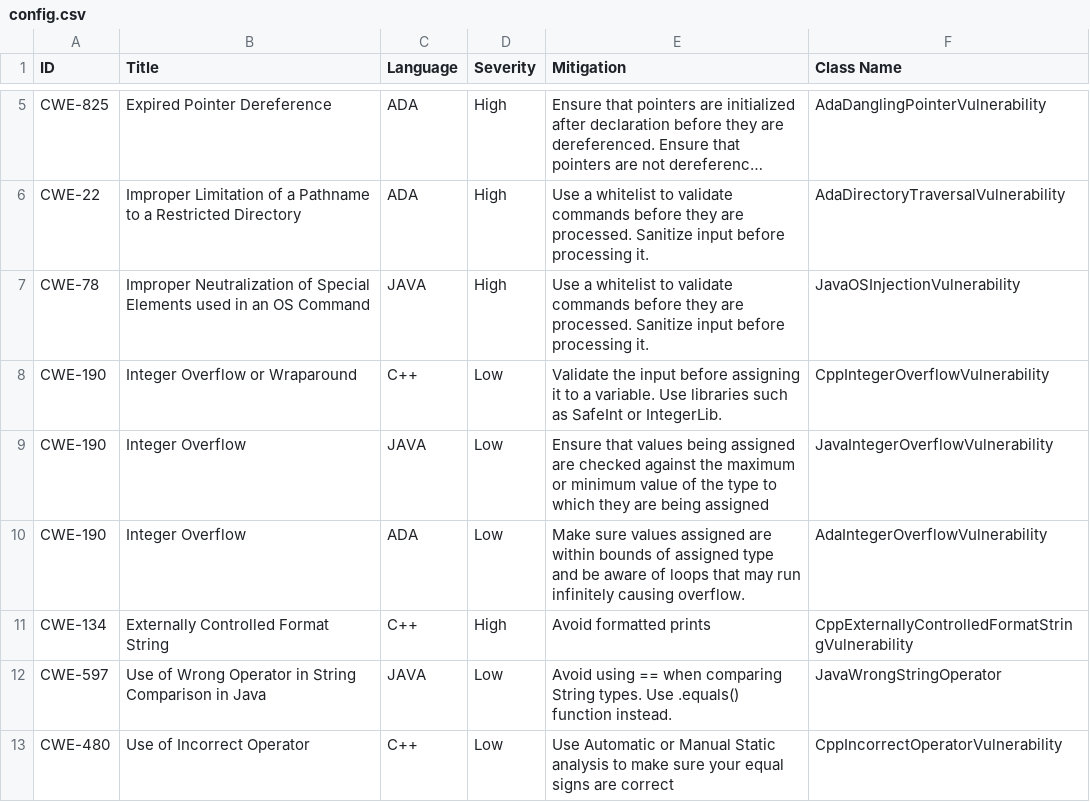
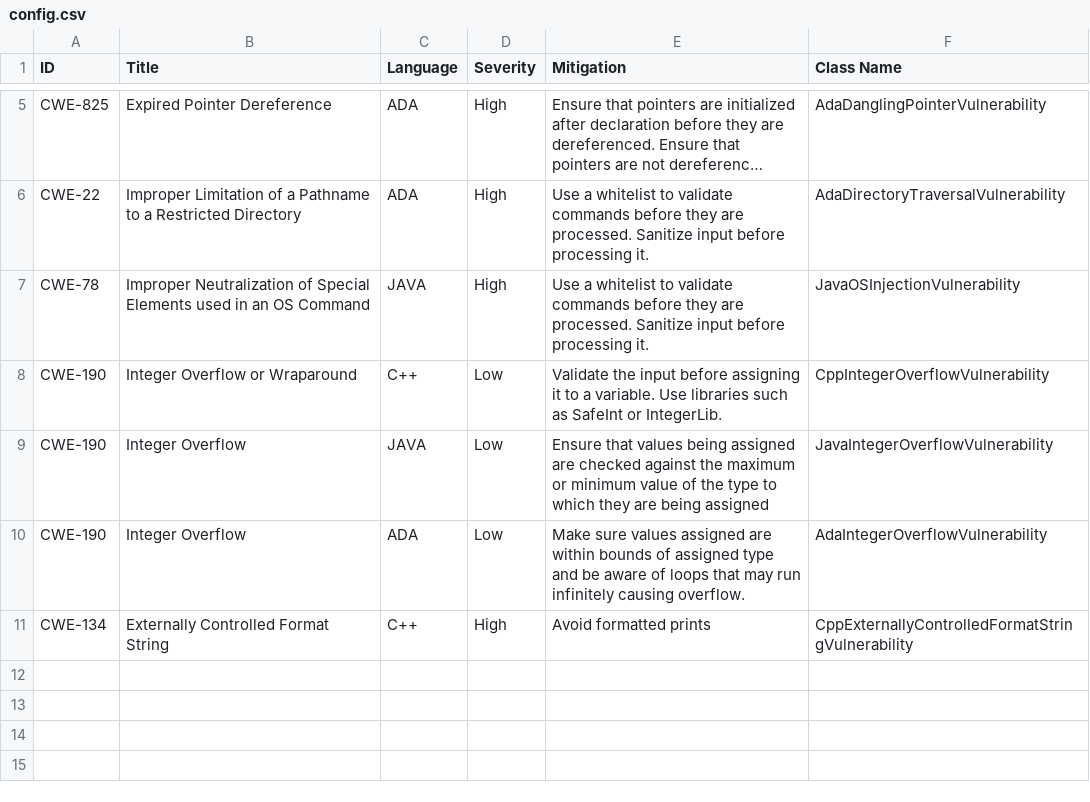
Before and after one commit to RyanBeebe1/SWIntegrity, a CSV file: vulnerabilities/config.csv, drawn as a sheet; only a part is shown, gaps mark what is left out; long unchanged cells end in ….

Commit message:
Add files via upload
github sucks, updated csv

```diff
--- a/vulnerabilities/config.csv
+++ b/vulnerabilities/config.csv
@@ -11,3 +11 @@ CWE-190,Integer Overflow,ADA,Low,Make sure values assigned are within bounds of
 CWE-134,Externally Controlled Format String,C++,High,Avoid formatted prints,CppExternallyControlledFormatStringVulnerability
-CWE-597,Use of Wrong Operator in String Comparison in Java,JAVA,Low,Avoid using == when comparing String types. Use .equals() function instead.,JavaWrongStringOperator
-CWE-480,Use of Incorrect Operator,C++,Low,Use Automatic or Manual Static analysis to make sure your equal signs are correct,CppIncorrectOperatorVulnerability
```
